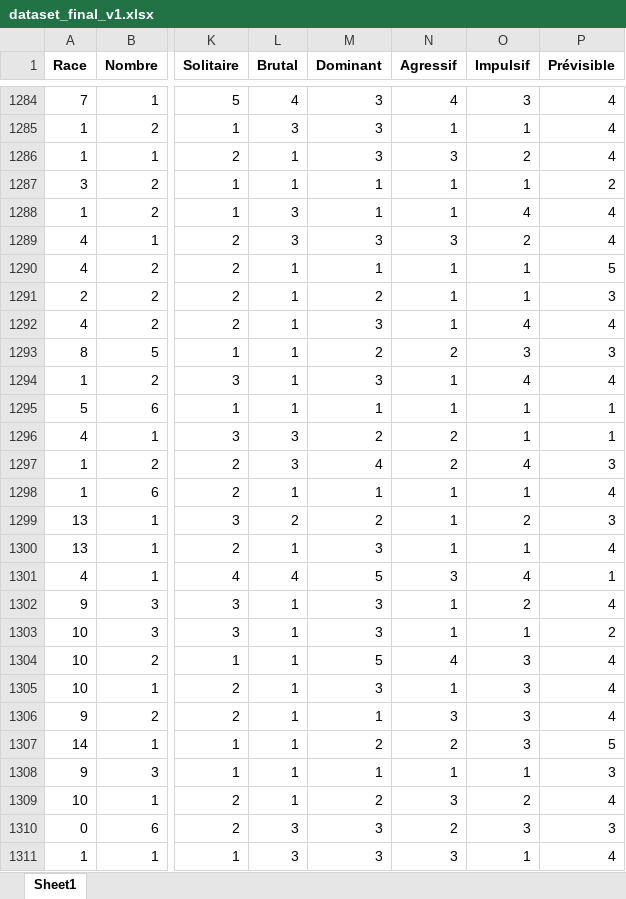
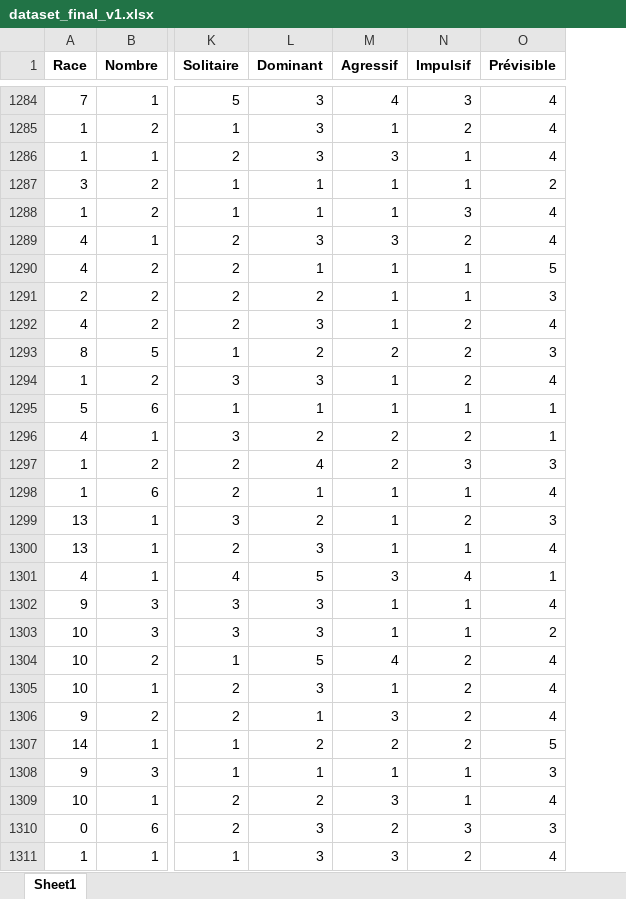
Before and after one commit to BejenaruIoanMatei/FacultateAI, an Excel workbook: Dataset/dataset_final_v1.xlsx, sheet Sheet1, drawn as a sheet; only a part is shown, gaps mark what is left out; values as stored, in another font and other column widths than the file's, no borders; removed rows and columns are numbered as before the commit, all else as after; the diff covers the shown part only; the diff names each change by its address in the sheet, - before the commit and + after, or states it on an @@ line.

Commit message:
Dataset pt 19
Brutal -> gone

```diff
--- a/Dataset/dataset_final_v1.xlsx (sheet Sheet1)
+++ b/Dataset/dataset_final_v1.xlsx (sheet Sheet1)
-column L (Brutal), rows 1284-1311: 4 | 3 | 1 | 1 | 3 | 3 | 1 | 1 | 1 | 1 | 1 | 1 | 3 | 3 | 1 | 2 | 1 | 4 | 1 | 1 | 1 | 1 | 1 | 1 | 1 | 1 | 3 | 3
-N1285 (Impulsif): 1
+N1285 (Impulsif): 2
-N1286 (Impulsif): 2
+N1286 (Impulsif): 1
-N1288 (Impulsif): 4
+N1288 (Impulsif): 3
-N1292 (Impulsif): 4
+N1292 (Impulsif): 2
-N1293 (Impulsif): 3
+N1293 (Impulsif): 2
-N1294 (Impulsif): 4
+N1294 (Impulsif): 2
-N1296 (Impulsif): 1
+N1296 (Impulsif): 2
-N1297 (Impulsif): 4
+N1297 (Impulsif): 3
-N1302 (Impulsif): 2
+N1302 (Impulsif): 1
-N1304:N1307 (Impulsif): 3
+N1304:N1307 (Impulsif): 2
-N1309 (Impulsif): 2
+N1309 (Impulsif): 1
-N1311 (Impulsif): 1
+N1311 (Impulsif): 2
```
Also changed, not shown: 1554 edited cells elsewhere in this sheet, 1 other file.
